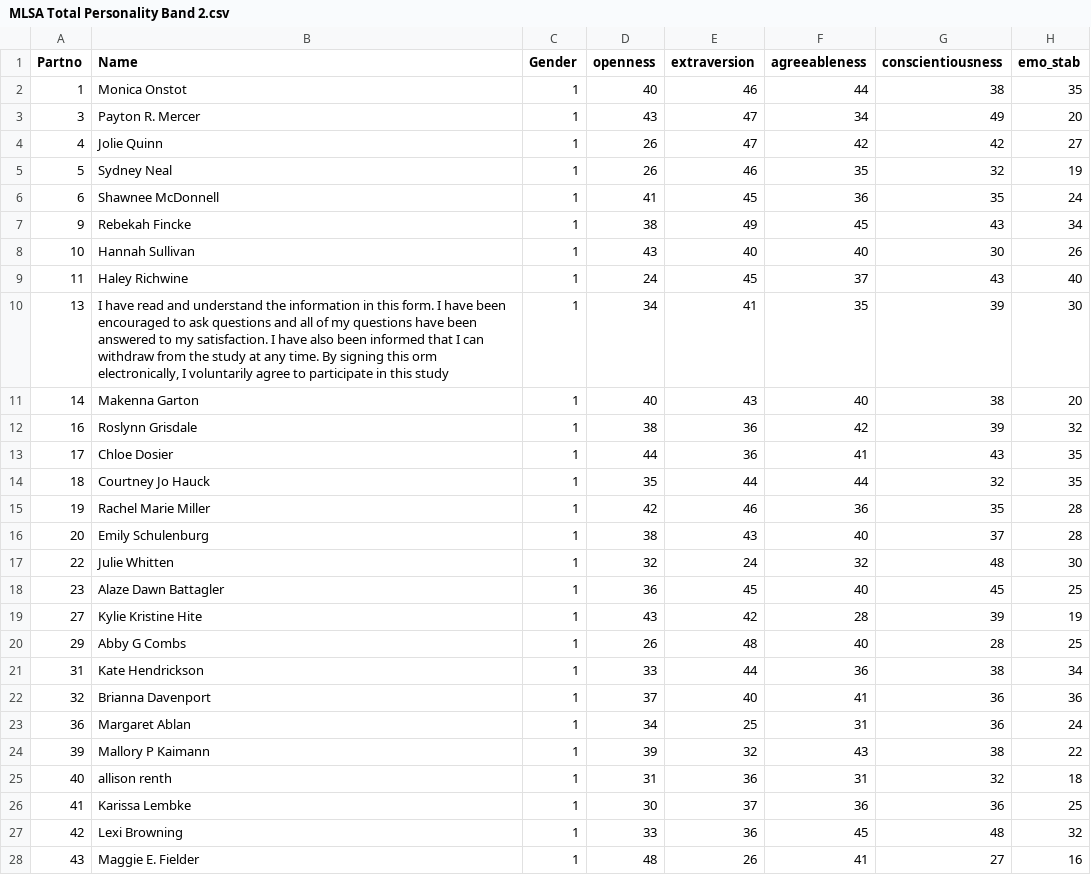
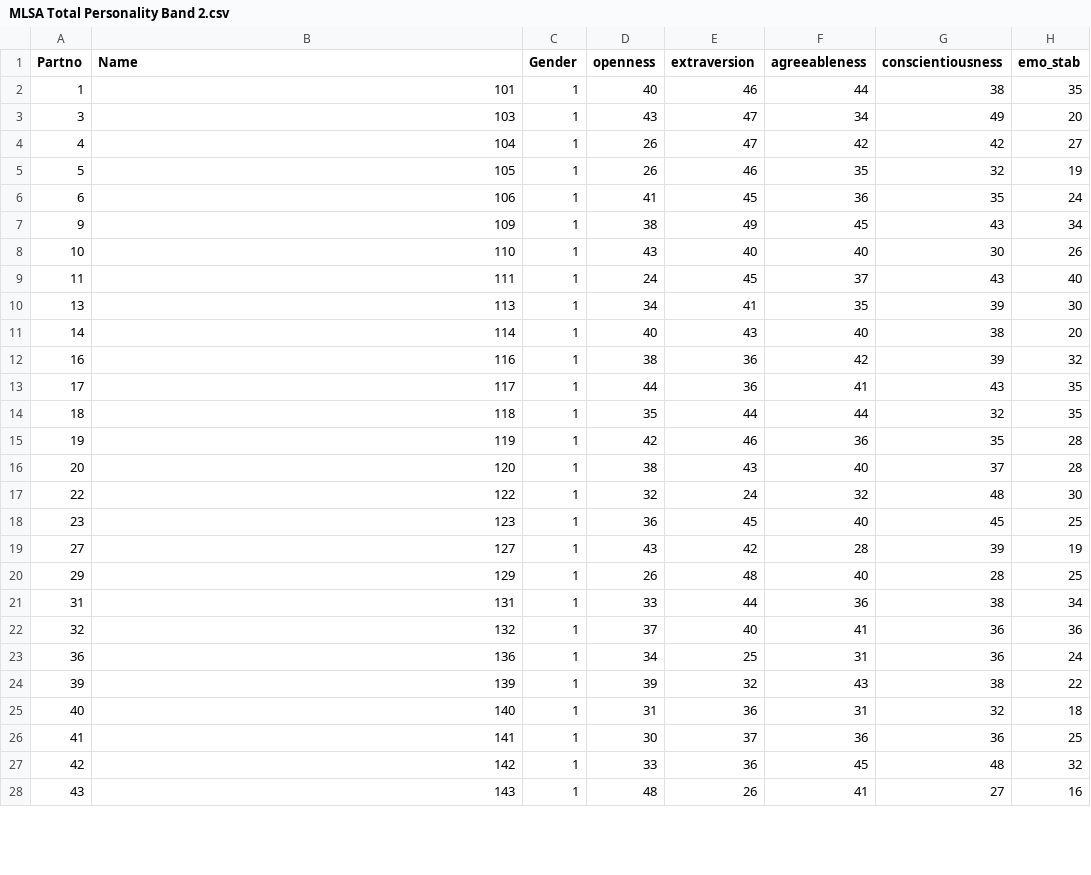
Before and after one commit to doomlab/Caleb, a CSV file: Caleb Distinction/Intermediate Data Sets/MLSA Total Personality Band 2.csv, drawn as a sheet; only a part is shown; the diff covers the shown part only.

```diff
--- a/Caleb Distinction/Intermediate Data Sets/MLSA Total Personality Band 2.csv
+++ b/Caleb Distinction/Intermediate Data Sets/MLSA Total Personality Band 2.csv
@@ -1,28 +1,28 @@
 Partno,Name,Gender,openness,extraversion,agreeableness,conscientiousness,emo_stab
-1,Monica Onstot,1,40,46,44,38,35
-3,Payton R. Mercer,1,43,47,34,49,20
-4,Jolie Quinn ,1,26,47,42,42,27
-5,Sydney Neal,1,26,46,35,32,19
-6,Shawnee McDonnell,1,41,45,36,35,24
-9,Rebekah Fincke,1,38,49,45,43,34
-10,Hannah Sullivan,1,43,40,40,30,26
-11,Haley Richwine,1,24,45,37,43,40
-13,"I have read and understand the information in this form. I have been encouraged to ask questions and all of my questions have been answered to my satisfaction. I have also been informed that I can withdraw from the study at any time. By signing this orm electronically, I voluntarily agree to participate in this study",1,34,41,35,39,30
-14,Makenna Garton,1,40,43,40,38,20
-16,Roslynn Grisdale,1,38,36,42,39,32
-17,Chloe Dosier,1,44,36,41,43,35
-18,Courtney Jo Hauck,1,35,44,44,32,35
-19,Rachel Marie Miller,1,42,46,36,35,28
-20,Emily Schulenburg,1,38,43,40,37,28
-22,Julie Whitten,1,32,24,32,48,30
-23,Alaze Dawn Battagler,1,36,45,40,45,25
-27,Kylie Kristine Hite,1,43,42,28,39,19
-29,Abby G Combs,1,26,48,40,28,25
-31,Kate Hendrickson,1,33,44,36,38,34
-32,Brianna Davenport,1,37,40,41,36,36
-36,Margaret Ablan,1,34,25,31,36,24
-39,Mallory P Kaimann,1,39,32,43,38,22
-40,allison renth,1,31,36,31,32,18
-41,Karissa Lembke,1,30,37,36,36,25
-42,Lexi Browning,1,33,36,45,48,32
-43,Maggie E. Fielder,1,48,26,41,27,16
+1,101,1,40,46,44,38,35
+3,103,1,43,47,34,49,20
+4,104,1,26,47,42,42,27
+5,105,1,26,46,35,32,19
+6,106,1,41,45,36,35,24
+9,109,1,38,49,45,43,34
+10,110,1,43,40,40,30,26
+11,111,1,24,45,37,43,40
+13,113,1,34,41,35,39,30
+14,114,1,40,43,40,38,20
+16,116,1,38,36,42,39,32
+17,117,1,44,36,41,43,35
+18,118,1,35,44,44,32,35
+19,119,1,42,46,36,35,28
+20,120,1,38,43,40,37,28
+22,122,1,32,24,32,48,30
+23,123,1,36,45,40,45,25
+27,127,1,43,42,28,39,19
+29,129,1,26,48,40,28,25
+31,131,1,33,44,36,38,34
+32,132,1,37,40,41,36,36
+36,136,1,34,25,31,36,24
+39,139,1,39,32,43,38,22
+40,140,1,31,36,31,32,18
+41,141,1,30,37,36,36,25
+42,142,1,33,36,45,48,32
+43,143,1,48,26,41,27,16
```
Also changed, not shown: 63 edited cells elsewhere in this file, Caleb Distinction/Intermediate Data Sets/MLSA_MASTER.csv, 1 other file.
